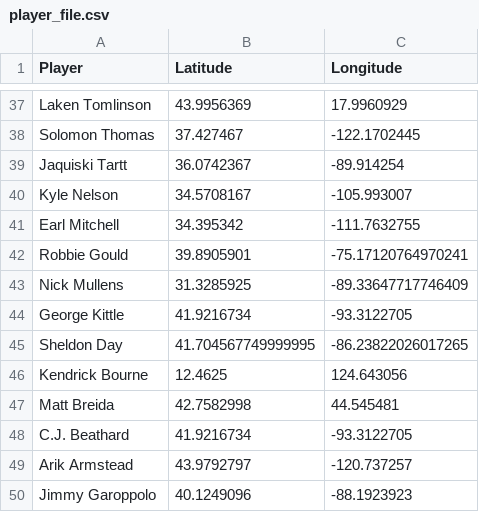
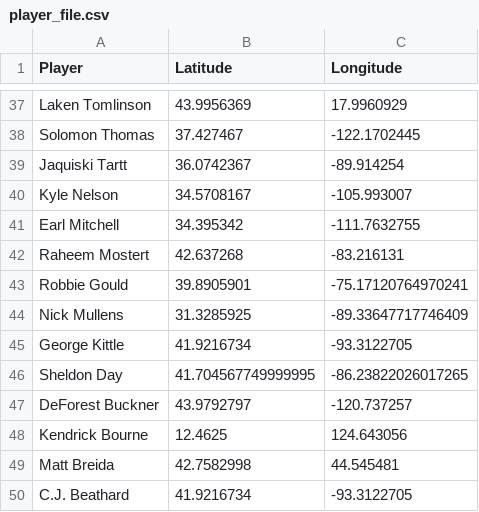
Before and after one commit to LucasStevenson/Python-Libs, a CSV file: WebScraping/49ersScrape/player_file.csv, drawn as a sheet; only a part is shown, gaps mark what is left out; the shorter side is filled out with more unchanged rows.

```diff
--- a/WebScraping/49ersScrape/player_file.csv
+++ b/WebScraping/49ersScrape/player_file.csv
@@ -41,2 +41,3 @@ Kyle Nelson,34.5708167,-105.993007
 Earl Mitchell,34.395342,-111.7632755
+Raheem Mostert,42.637268,-83.216131
 Robbie Gould,39.8905901,-75.17120764970241
@@ -45,2 +46,3 @@ George Kittle,41.9216734,-93.3122705
 Sheldon Day,41.704567749999995,-86.23822026017265
+DeForest Buckner,43.9792797,-120.737257
 Kendrick Bourne,12.4625,124.643056
```
Also changed, not shown: WebScraping/aberothScrape/skill.csv, WebScraping/aberothScrape/valiant.csv, 3 other files.
